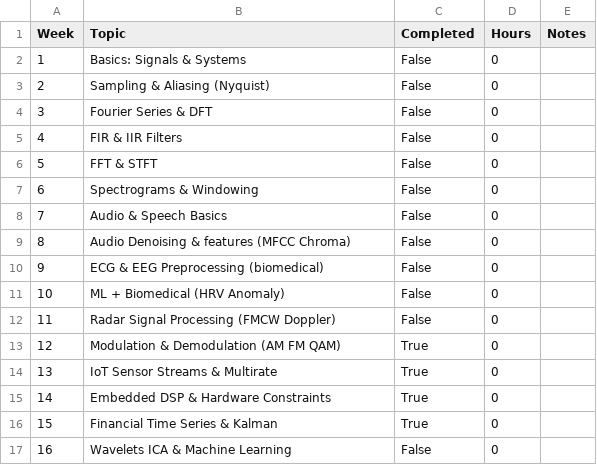
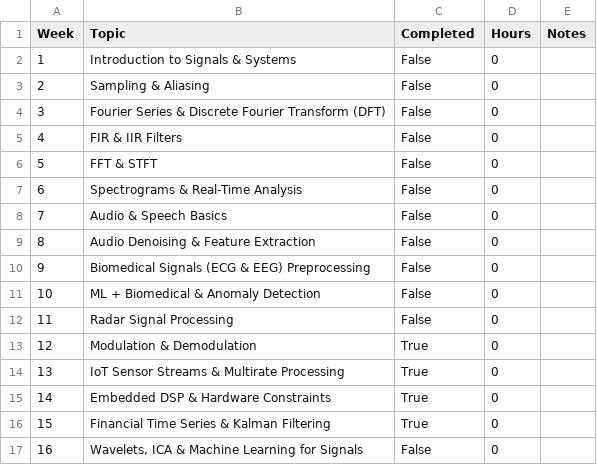
Before and after one commit to minthanthtoo/signal-processing-roadmap, a CSV file: Learning_Tracker_progress.csv, drawn as a sheet.

```diff
--- a/Learning_Tracker_progress.csv
+++ b/Learning_Tracker_progress.csv
@@ -1,17 +1,17 @@
 Week,Topic,Completed,Hours,Notes
-1,Basics: Signals & Systems,False,0,
-2,Sampling & Aliasing (Nyquist),False,0,
-3,Fourier Series & DFT,False,0,
+1,Introduction to Signals & Systems,False,0,
+2,Sampling & Aliasing,False,0,
+3,Fourier Series & Discrete Fourier Transform (DFT),False,0,
 4,FIR & IIR Filters,False,0,
 5,FFT & STFT,False,0,
-6,Spectrograms & Windowing,False,0,
+6,Spectrograms & Real-Time Analysis,False,0,
 7,Audio & Speech Basics,False,0,
-8,Audio Denoising & features (MFCC Chroma),False,0,
-9,ECG & EEG Preprocessing (biomedical),False,0,
-10,ML + Biomedical (HRV Anomaly),False,0,
-11,Radar Signal Processing (FMCW Doppler),False,0,
-12,Modulation & Demodulation (AM FM QAM),True,0,
-13,IoT Sensor Streams & Multirate,True,0,
+8,Audio Denoising & Feature Extraction,False,0,
+9,Biomedical Signals (ECG & EEG) Preprocessing,False,0,
+10,ML + Biomedical & Anomaly Detection,False,0,
+11,Radar Signal Processing,False,0,
+12,Modulation & Demodulation,True,0,
+13,IoT Sensor Streams & Multirate Processing,True,0,
 14,Embedded DSP & Hardware Constraints,True,0,
-15,Financial Time Series & Kalman,True,0,
-16,Wavelets ICA & Machine Learning,False,0,
+15,Financial Time Series & Kalman Filtering,True,0,
+16,"Wavelets, ICA & Machine Learning for Signals",False,0,
```
Also changed, not shown: 42 other files.
